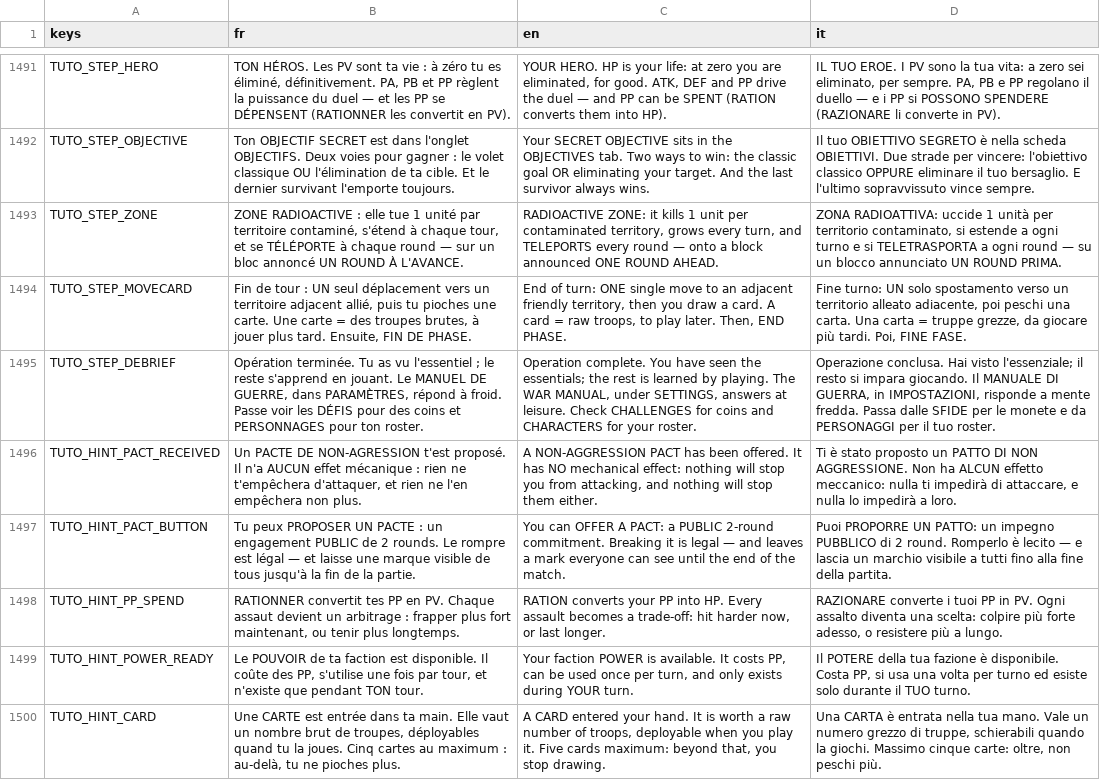
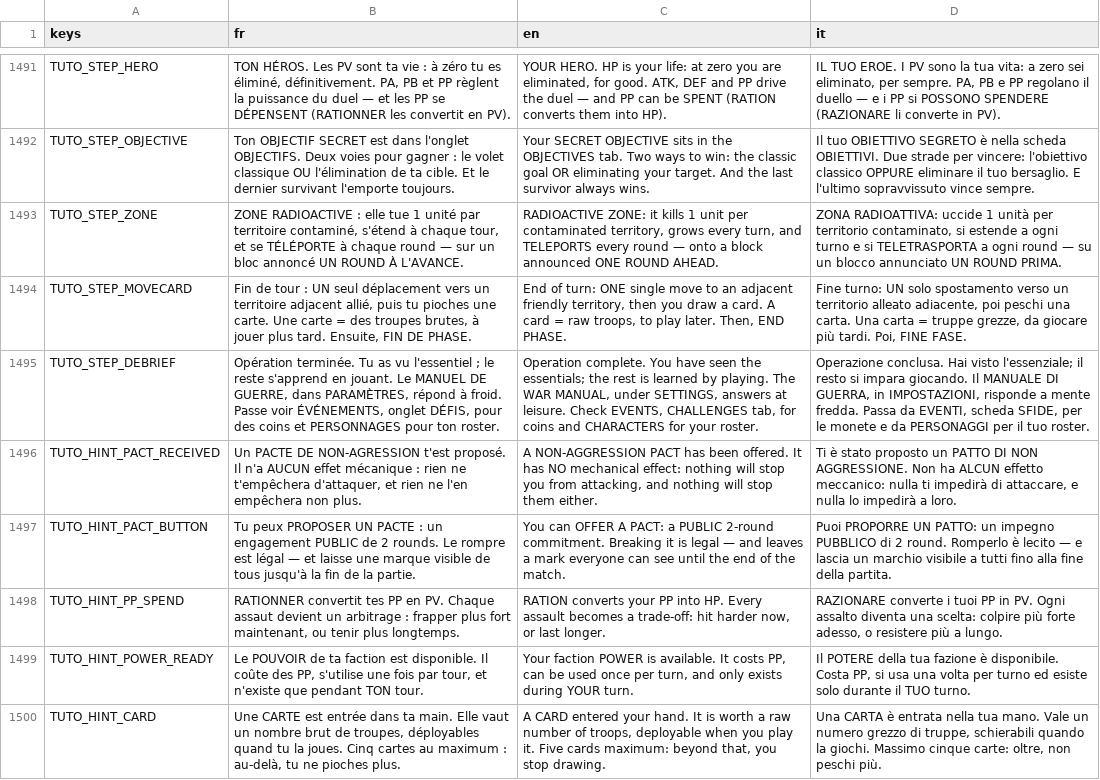
Before and after one commit to Hakim1195/Wasteland-Warfare-Frontend, a CSV file: translations/ui_strings.csv, drawn as a sheet; only a part is shown, gaps mark what is left out; the diff covers the shown part only; the diff names each change by its address in the sheet, - before the commit and + after, or states it on an @@ line.

Commit message:
Events

```diff
--- a/translations/ui_strings.csv
+++ b/translations/ui_strings.csv
-B1495 (fr): …Passe voir les DÉFIS pour des…
+B1495 (fr): …Passe voir ÉVÉNEMENTS, onglet DÉFIS, pour des…
-C1495 (en): …leisure. Check CHALLENGES for coins…
+C1495 (en): …leisure. Check EVENTS, CHALLENGES tab, for coins…
-D1495 (it): …fredda. Passa dalle SFIDE per le…
+D1495 (it): …fredda. Passa da EVENTI, scheda SFIDE, per le…
```
Also changed, not shown: 25 added rows elsewhere in this file, 16 other files.
